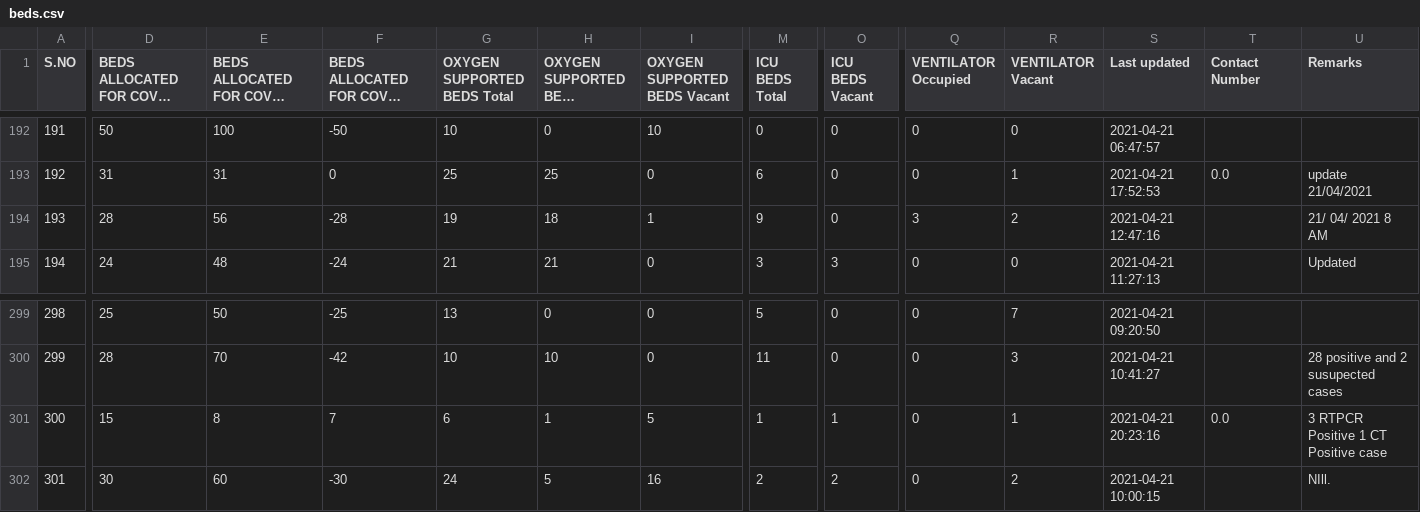
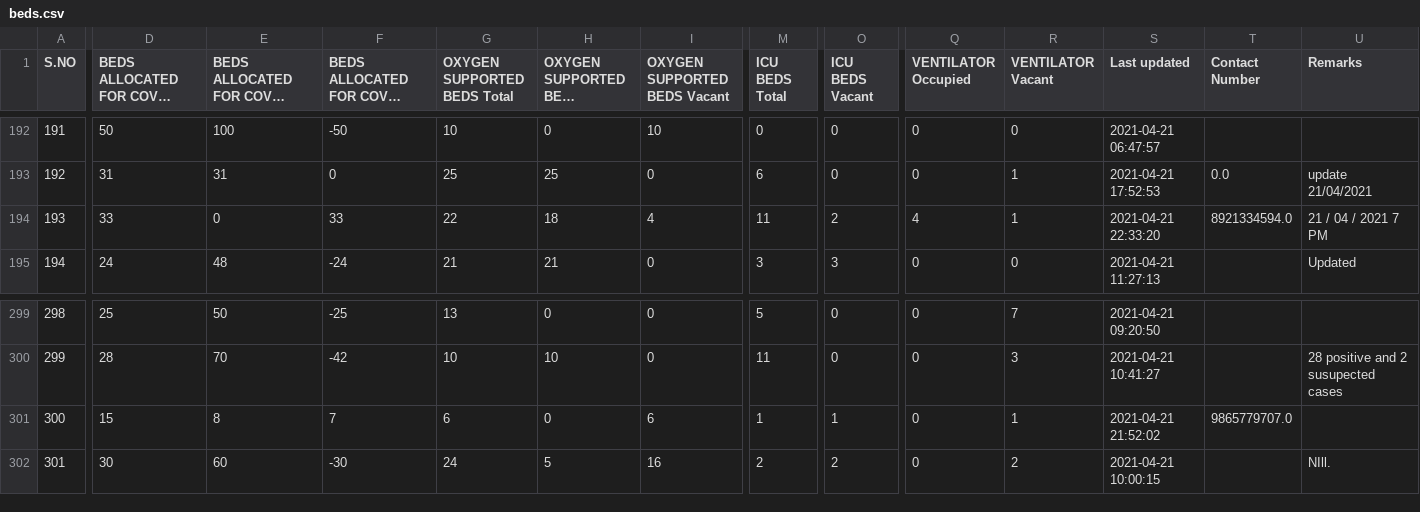
Before and after one commit to stopcoronatn/stopcoronatn.github.io, a CSV file: data/beds.csv, drawn as a sheet; only a part is shown, gaps mark what is left out; long unchanged cells end in …; the diff names each change by its address in the sheet, - before the commit and + after, or states it on an @@ line.

```diff
--- a/data/beds.csv
+++ b/data/beds.csv
-D194: 28
+D194: 33
-E194: 56
+E194: 0
-F194: -28
+F194: 33
-G194 (OXYGEN SUPPORTED BEDS Total): 19
+G194 (OXYGEN SUPPORTED BEDS Total): 22
-I194 (OXYGEN SUPPORTED BEDS Vacant): 1
+I194 (OXYGEN SUPPORTED BEDS Vacant): 4
-M194 (ICU BEDS Total): 9
+M194 (ICU BEDS Total): 11
-O194 (ICU BEDS Vacant): 0
+O194 (ICU BEDS Vacant): 2
-Q194 (VENTILATOR Occupied): 3
+Q194 (VENTILATOR Occupied): 4
-R194 (VENTILATOR Vacant): 2
+R194 (VENTILATOR Vacant): 1
-S194 (Last updated): 2021-04-21 12:47:16
+S194 (Last updated): 2021-04-21 22:33:20
-T194 (Contact Number): (empty)
+T194 (Contact Number): 8921334594.0
-U194 (Remarks): 21/ 04/ 2021 8 AM
+U194 (Remarks): 21 / 04 / 2021 7 PM
-H301 (OXYGEN SUPPORTED BEDS Occupied): 1
+H301 (OXYGEN SUPPORTED BEDS Occupied): 0
-I301 (OXYGEN SUPPORTED BEDS Vacant): 5
+I301 (OXYGEN SUPPORTED BEDS Vacant): 6
-S301 (Last updated): 2021-04-21 20:23:16
+S301 (Last updated): 2021-04-21 21:52:02
-T301 (Contact Number): 0.0
+T301 (Contact Number): 9865779707.0
-U301 (Remarks): 3 RTPCR Positive 1 CT Positive case
+U301 (Remarks): (empty)
```
